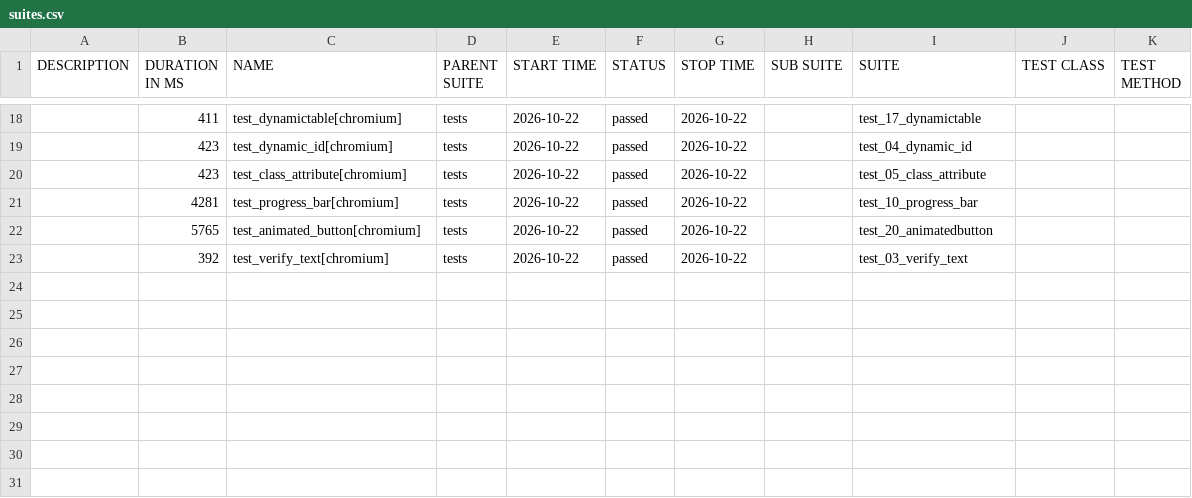
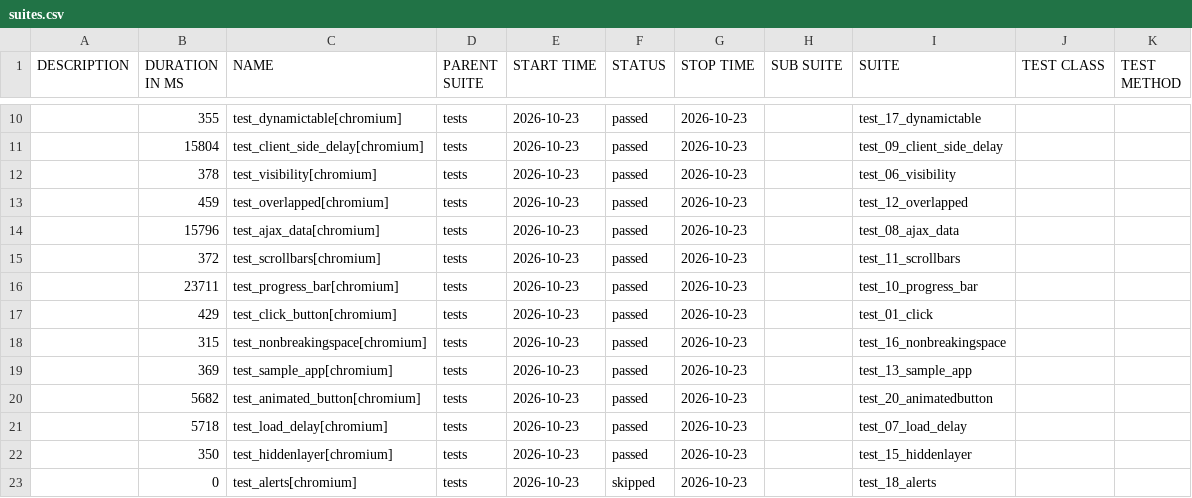
Before and after one commit to IF22I/uitap-automation, a CSV file: python/data/suites.csv, drawn as a sheet; only a part is shown, gaps mark what is left out; the diff covers the shown part only.

```diff
--- a/python/data/suites.csv
+++ b/python/data/suites.csv
@@ -18,6 +10,14 @@
-"","411","test_dynamictable[chromium]","tests","2026-10-22","passed","2026-10-22","","test_17_dynamictable","",""
-"","423","test_dynamic_id[chromium]","tests","2026-10-22","passed","2026-10-22","","test_04_dynamic_id","",""
-"","423","test_class_attribute[chromium]","tests","2026-10-22","passed","2026-10-22","","test_05_class_attribute","",""
-"","4281","test_progress_bar[chromium]","tests","2026-10-22","passed","2026-10-22","","test_10_progress_bar","",""
-"","5765","test_animated_button[chromium]","tests","2026-10-22","passed","2026-10-22","","test_20_animatedbutton","",""
-"","392","test_verify_text[chromium]","tests","2026-10-22","passed","2026-10-22","","test_03_verify_text","",""
+"","355","test_dynamictable[chromium]","tests","2026-10-23","passed","2026-10-23","","test_17_dynamictable","",""
+"","15804","test_client_side_delay[chromium]","tests","2026-10-23","passed","2026-10-23","","test_09_client_side_delay","",""
+"","378","test_visibility[chromium]","tests","2026-10-23","passed","2026-10-23","","test_06_visibility","",""
+"","459","test_overlapped[chromium]","tests","2026-10-23","passed","2026-10-23","","test_12_overlapped","",""
+"","15796","test_ajax_data[chromium]","tests","2026-10-23","passed","2026-10-23","","test_08_ajax_data","",""
+"","372","test_scrollbars[chromium]","tests","2026-10-23","passed","2026-10-23","","test_11_scrollbars","",""
+"","23711","test_progress_bar[chromium]","tests","2026-10-23","passed","2026-10-23","","test_10_progress_bar","",""
+"","429","test_click_button[chromium]","tests","2026-10-23","passed","2026-10-23","","test_01_click","",""
+"","315","test_nonbreakingspace[chromium]","tests","2026-10-23","passed","2026-10-23","","test_16_nonbreakingspace","",""
+"","369","test_sample_app[chromium]","tests","2026-10-23","passed","2026-10-23","","test_13_sample_app","",""
+"","5682","test_animated_button[chromium]","tests","2026-10-23","passed","2026-10-23","","test_20_animatedbutton","",""
+"","5718","test_load_delay[chromium]","tests","2026-10-23","passed","2026-10-23","","test_07_load_delay","",""
+"","350","test_hiddenlayer[chromium]","tests","2026-10-23","passed","2026-10-23","","test_15_hiddenlayer","",""
+"","0","test_alerts[chromium]","tests","2026-10-23","skipped","2026-10-23","","test_18_alerts","",""
```
Also changed, not shown: 2 added rows, 10 removed rows and 24 edited cells elsewhere in this file, 58 other files.
